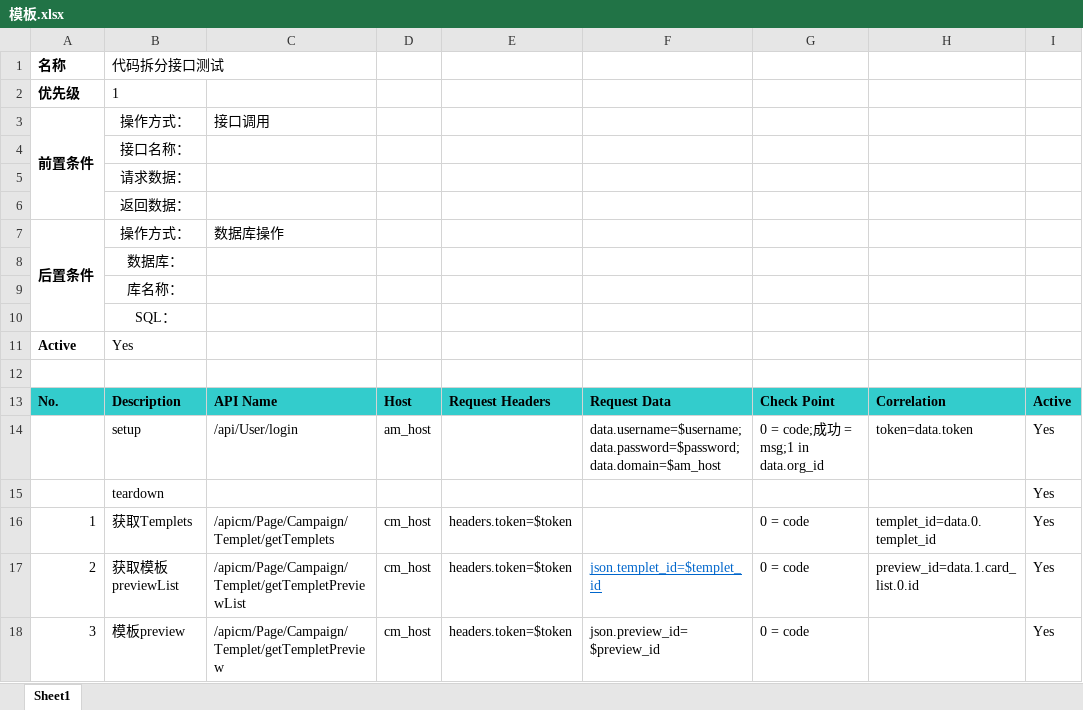
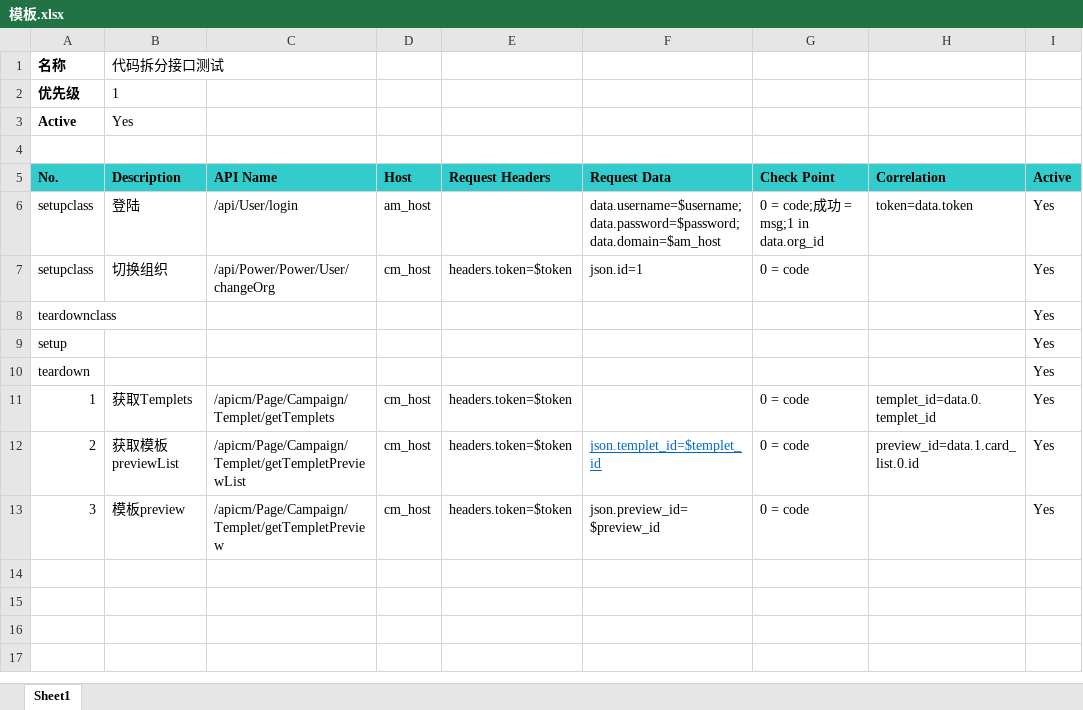
Before and after one commit to Hanlen520/InterfaceTestingFromework, an Excel workbook: testCases/模板.xlsx, sheet Sheet1, drawn as a sheet; values as stored, in another font and other column widths than the file's, no borders; removed rows and columns are numbered as before the commit, all else as after; the diff names each change by its address in the sheet, - before the commit and + after, or states it on an @@ line.

```diff
--- a/testCases/模板.xlsx (sheet Sheet1)
+++ b/testCases/模板.xlsx (sheet Sheet1)
-row 3: 前置条件 | 操作方式： | 接口调用
-row 4:  | 接口名称：
-row 5:  | 请求数据：
-row 6:  | 返回数据：
-row 7: 后置条件 | 操作方式： | 数据库操作
-row 8:  | 数据库：
-row 9:  | 库名称：
-row 10:  | SQL：
-A6 (No.): (empty)
+A6 (No.): setupclass
-B6 (Description): setup
+B6 (Description): 登陆
-row 15:  | teardown |  |  |  |  |  |  | Yes
+row 7: setupclass | 切换组织 | /api/Power/Power/User/changeOrg | cm_host | headers.token=$token | json.id=1 | 0 = code |  | Yes
+row 8: teardownclass |  |  |  |  |  |  |  | Yes
+row 9: setup |  |  |  |  |  |  |  | Yes
+row 10: teardown |  |  |  |  |  |  |  | Yes
```
Also changed, not shown: testCases/DMP.xlsx, testCases/campaign.xlsx, 9 other files.
